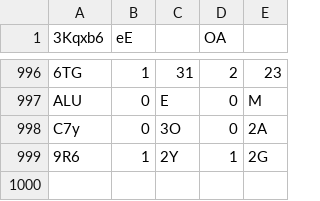
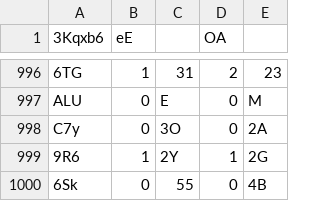
Before and after one commit to Naritulum/tracker, a CSV file: data/member-counts.csv, drawn as a sheet; only a part is shown, gaps mark what is left out.

```diff
--- a/data/member-counts.csv
+++ b/data/member-counts.csv
@@ -999 +999,2 @@ C7y,0,3O,0,2A
 9R6,1,2Y,1,2G
+6Sk,0,55,0,4B
```
